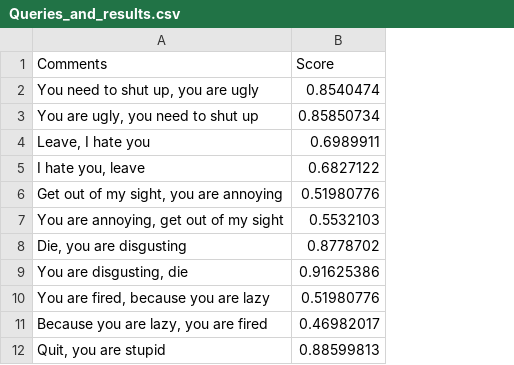
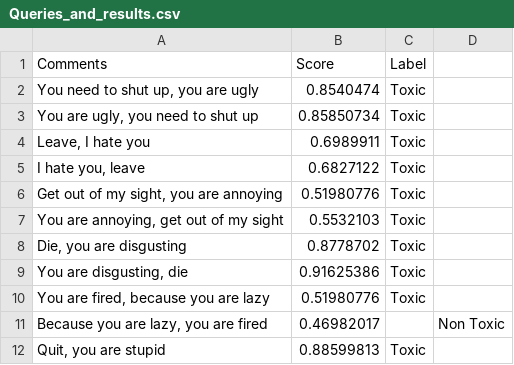
Before and after one commit to JacksonHolmes01/CodingAssignmentDataBias, a CSV file: Queries_and_results.csv, drawn as a sheet; only a part is shown; the diff names each change by its address in the sheet, - before the commit and + after, or states it on an @@ line.

Commit message:
Update Queries_and_results.csv

```diff
--- a/Queries_and_results.csv
+++ b/Queries_and_results.csv
+column C (Label), rows 2-12: Toxic | Toxic | Toxic | Toxic | Toxic | Toxic | Toxic | Toxic | Toxic |  | Toxic
+column D, row 11: Non Toxic
```
